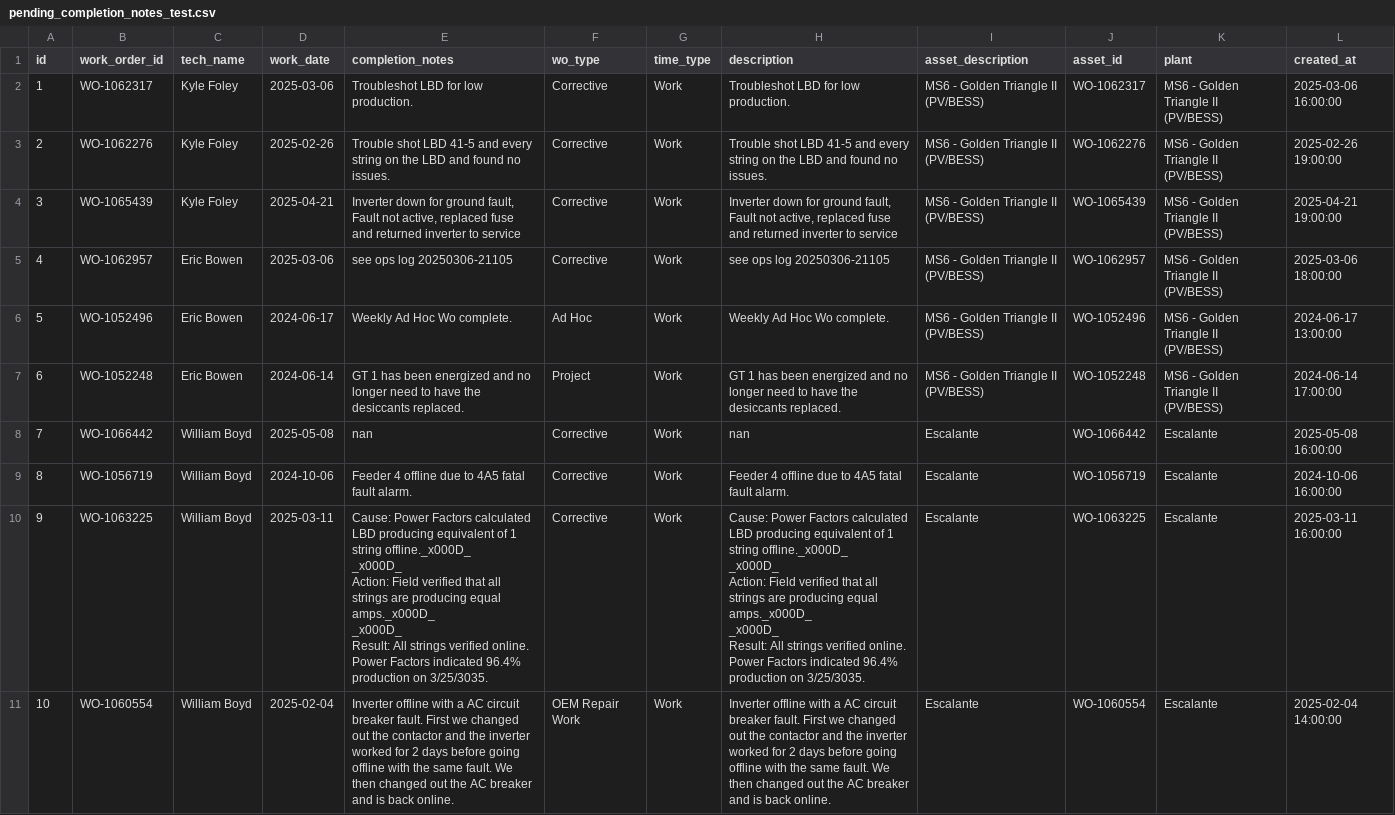
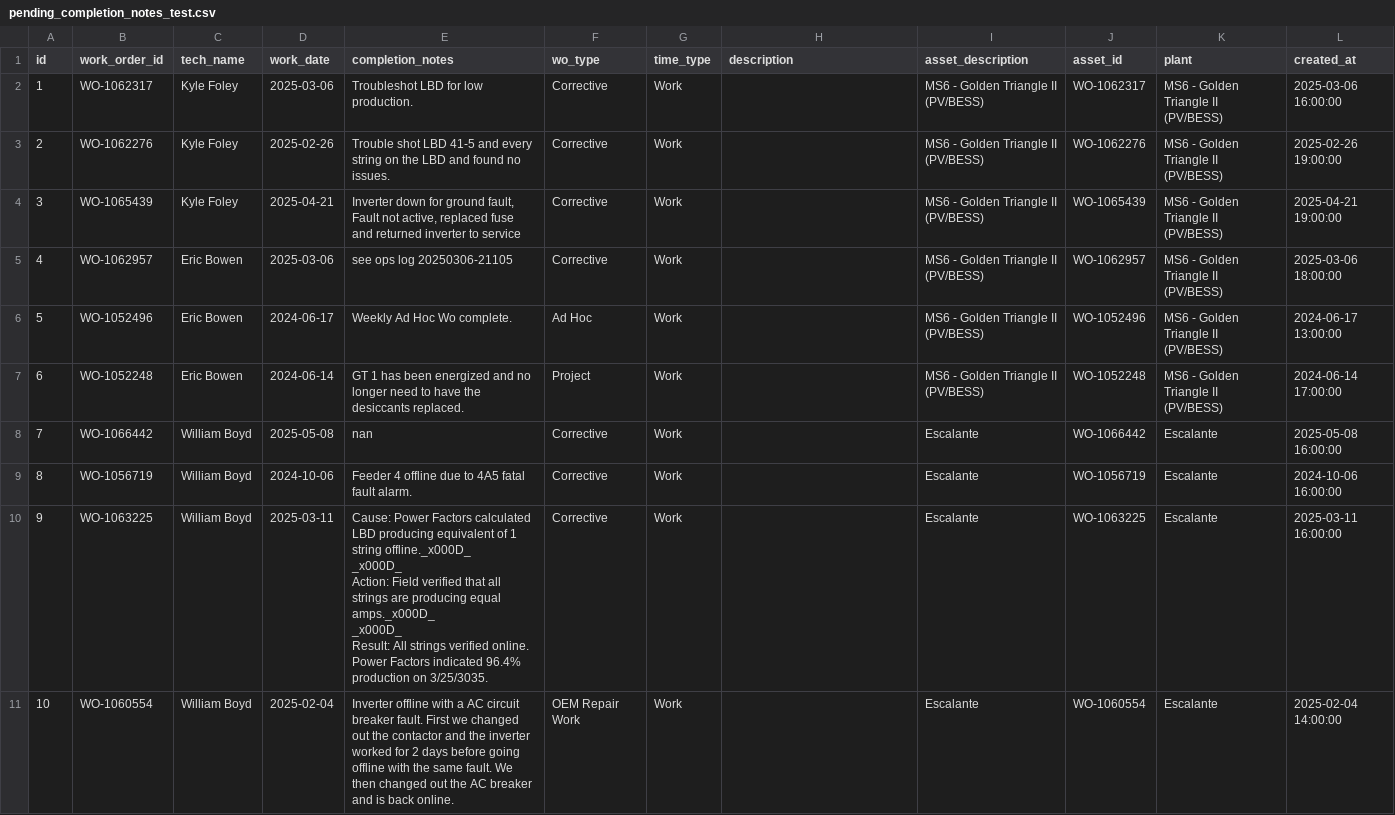
Before and after one commit to MazarSayed/field_services_agent, a CSV file: Data/test_data/pending_completion_notes_test.csv, drawn as a sheet.

```diff
--- a/Data/test_data/pending_completion_notes_test.csv
+++ b/Data/test_data/pending_completion_notes_test.csv
@@ -1,19 +1,15 @@
 id,work_order_id,tech_name,work_date,completion_notes,wo_type,time_type,description,asset_description,asset_id,plant,created_at
-1,WO-1062317,Kyle Foley,2025-03-06,Troubleshot LBD for low production.,Corrective,Work,Troubleshot LBD for low production.,MS6 - Golden Triangle II (PV/BESS),WO-1062317,MS6 - Golden Triangle II (PV/BESS),2025-03-06 16:00:00
-2,WO-1062276,Kyle Foley,2025-02-26,Trouble shot LBD 41-5 and every string on the LBD and found no issues.,Corrective,Work,Trouble shot LBD 41-5 and every string on the LBD and found no issues.,MS6 - Golden Triangle II (PV/BESS),WO-1062276,MS6 - Golden Triangle II (PV/BESS),2025-02-26 19:00:00
-3,WO-1065439,Kyle Foley,2025-04-21,"Inverter down for ground fault, Fault not active, replaced fuse and returned inverter to service",Corrective,Work,"Inverter down for ground fault, Fault not active, replaced fuse and returned inverter to service",MS6 - Golden Triangle II (PV/BESS),WO-1065439,MS6 - Golden Triangle II (PV/BESS),2025-04-21 19:00:00
-4,WO-1062957,Eric Bowen,2025-03-06,see ops log 20250306-21105,Corrective,Work,see ops log 20250306-21105,MS6 - Golden Triangle II (PV/BESS),WO-1062957,MS6 - Golden Triangle II (PV/BESS),2025-03-06 18:00:00
-5,WO-1052496,Eric Bowen,2024-06-17,Weekly Ad Hoc Wo complete.,Ad Hoc,Work,Weekly Ad Hoc Wo complete.,MS6 - Golden Triangle II (PV/BESS),WO-1052496,MS6 - Golden Triangle II (PV/BESS),2024-06-17 13:00:00
-6,WO-1052248,Eric Bowen,2024-06-14,GT 1 has been energized and no longer need to have the desiccants replaced.,Project,Work,GT 1 has been energized and no longer need to have the desiccants replaced.,MS6 - Golden Triangle II (PV/BESS),WO-1052248,MS6 - Golden Triangle II (PV/BESS),2024-06-14 17:00:00
-7,WO-1066442,William Boyd,2025-05-08,nan,Corrective,Work,nan,Escalante,WO-1066442,Escalante,2025-05-08 16:00:00
-8,WO-1056719,William Boyd,2024-10-06,Feeder 4 offline due to 4A5 fatal fault alarm.,Corrective,Work,Feeder 4 offline due to 4A5 fatal fault alarm.,Escalante,WO-1056719,Escalante,2024-10-06 16:00:00
-9,WO-1063225,William Boyd,2025-03-11,"Cause:  Power Factors calculated LBD producing equivalent of 1 string offline._x000D_
-_x000D_
-Action:   Field verified that all strings are producing equal  amps._x000D_
-_x000D_
-Result:  All strings verified online.   Power Factors indicated 96.4% production on 3/25/3035.",Corrective,Work,"Cause:  Power Factors calculated LBD producing equivalent of 1 string offline._x000D_
-_x000D_
-Action:   Field verified that all strings are producing equal  amps._x000D_
-_x000D_
-Result:  All strings verified online.   Power Factors indicated 96.4% production on 3/25/3035.",Escalante,WO-1063225,Escalante,2025-03-11 16:00:00
-10,WO-1060554,William Boyd,2025-02-04,Inverter offline with a AC circuit breaker fault. First we changed out the contactor and the inverter worked for 2 days before going offline with the same fault. We then changed out the AC breaker and is back online.,OEM Repair Work,Work,Inverter offline with a AC circuit breaker fault. First we changed out the contactor and the inverter worked for 2 days before going offline with the same fault. We then changed out the AC breaker and is back online.,Escalante,WO-1060554,Escalante,2025-02-04 14:00:00
+1,WO-1062317,Kyle Foley,2025-03-06,Troubleshot LBD for low production.,Corrective,Work,,MS6 - Golden Triangle II (PV/BESS),WO-1062317,MS6 - Golden Triangle II (PV/BESS),2025-03-06 16:00:00
+2,WO-1062276,Kyle Foley,2025-02-26,Trouble shot LBD 41-5 and every string on the LBD and found no issues.,Corrective,Work,,MS6 - Golden Triangle II (PV/BESS),WO-1062276,MS6 - Golden Triangle II (PV/BESS),2025-02-26 19:00:00
+3,WO-1065439,Kyle Foley,2025-04-21,"Inverter down for ground fault, Fault not active, replaced fuse and returned inverter to service",Corrective,Work,,MS6 - Golden Triangle II (PV/BESS),WO-1065439,MS6 - Golden Triangle II (PV/BESS),2025-04-21 19:00:00
+4,WO-1062957,Eric Bowen,2025-03-06,see ops log 20250306-21105,Corrective,Work,,MS6 - Golden Triangle II (PV/BESS),WO-1062957,MS6 - Golden Triangle II (PV/BESS),2025-03-06 18:00:00
+5,WO-1052496,Eric Bowen,2024-06-17,Weekly Ad Hoc Wo complete.,Ad Hoc,Work,,MS6 - Golden Triangle II (PV/BESS),WO-1052496,MS6 - Golden Triangle II (PV/BESS),2024-06-17 13:00:00
+6,WO-1052248,Eric Bowen,2024-06-14,GT 1 has been energized and no longer need to have the desiccants replaced.,Project,Work,,MS6 - Golden Triangle II (PV/BESS),WO-1052248,MS6 - Golden Triangle II (PV/BESS),2024-06-14 17:00:00
+7,WO-1066442,William Boyd,2025-05-08,nan,Corrective,Work,,Escalante,WO-1066442,Escalante,2025-05-08 16:00:00
+8,WO-1056719,William Boyd,2024-10-06,Feeder 4 offline due to 4A5 fatal fault alarm.,Corrective,Work,,Escalante,WO-1056719,Escalante,2024-10-06 16:00:00
+9,WO-1063225,William Boyd,2025-03-11,"Cause:  Power Factors calculated LBD producing equivalent of 1 string offline._x000D_
+_x000D_
+Action:   Field verified that all strings are producing equal  amps._x000D_
+_x000D_
+Result:  All strings verified online.   Power Factors indicated 96.4% production on 3/25/3035.",Corrective,Work,,Escalante,WO-1063225,Escalante,2025-03-11 16:00:00
+10,WO-1060554,William Boyd,2025-02-04,Inverter offline with a AC circuit breaker fault. First we changed out the contactor and the inverter worked for 2 days before going offline with the same fault. We then changed out the AC breaker and is back online.,OEM Repair Work,Work,,Escalante,WO-1060554,Escalante,2025-02-04 14:00:00
```
Also changed, not shown: 3 other files.
